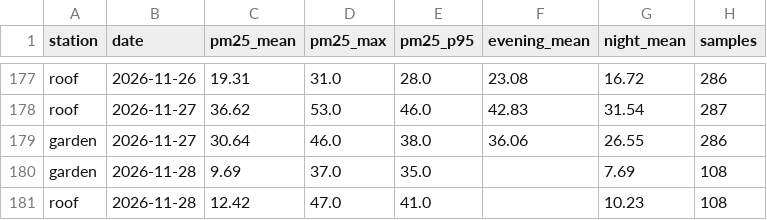
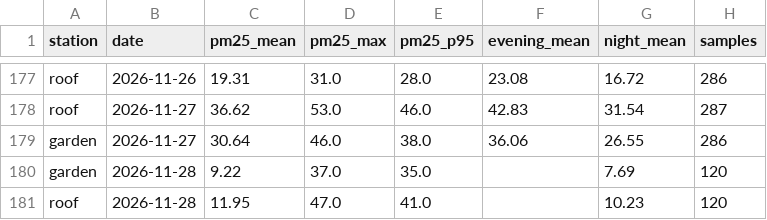
Before and after one commit to TheSpartan1980/aber-valley-air, a CSV file: data/daily.csv, drawn as a sheet; only a part is shown, gaps mark what is left out.

```diff
--- a/data/daily.csv
+++ b/data/daily.csv
@@ -179,3 +179,3 @@ roof,2026-11-27,36.62,53.0,46.0,42.83,31.54,287
 garden,2026-11-27,30.64,46.0,38.0,36.06,26.55,286
-garden,2026-11-28,9.69,37.0,35.0,,7.69,108
-roof,2026-11-28,12.42,47.0,41.0,,10.23,108
+garden,2026-11-28,9.22,37.0,35.0,,7.69,120
+roof,2026-11-28,11.95,47.0,41.0,,10.23,120
```
Also changed, not shown: 4 other files.
